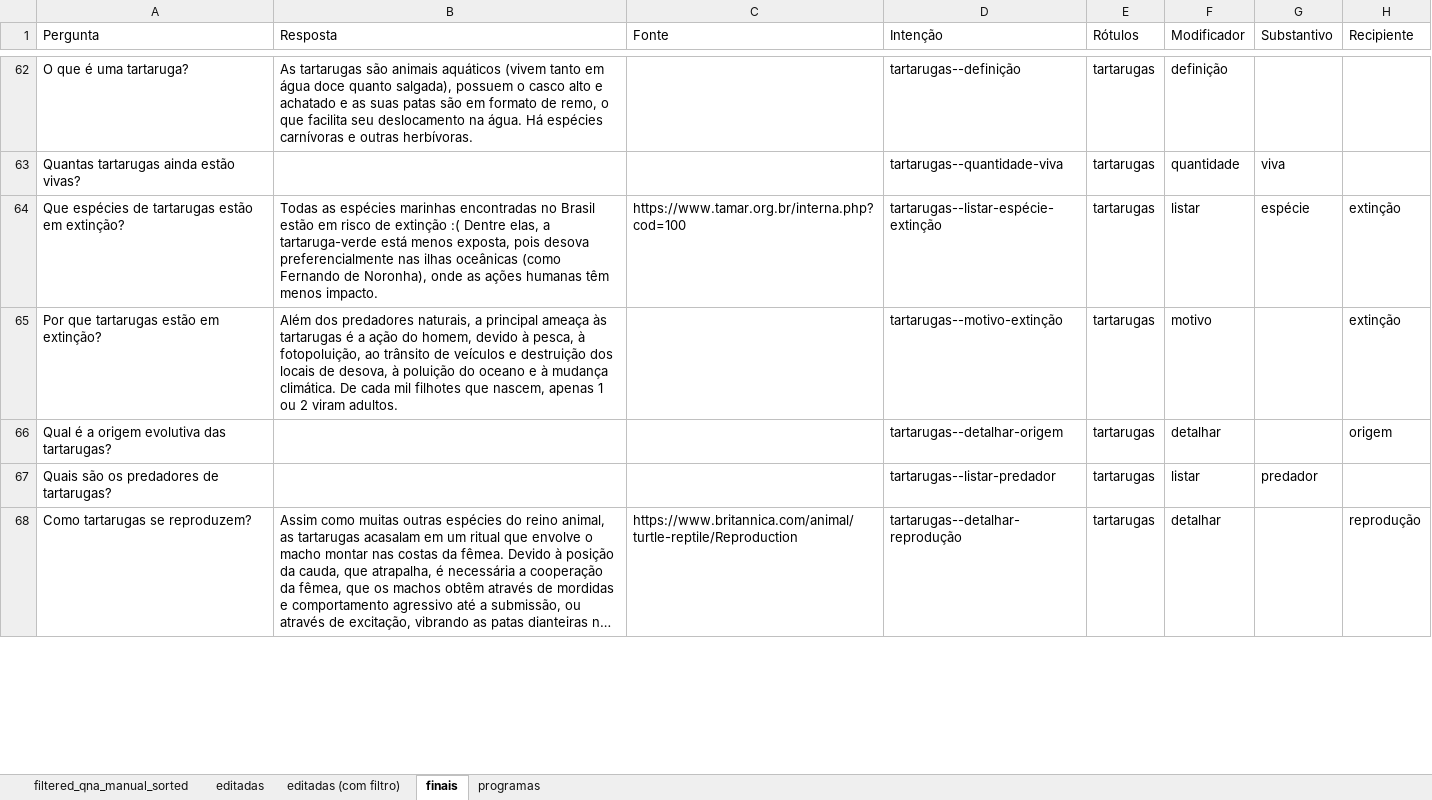
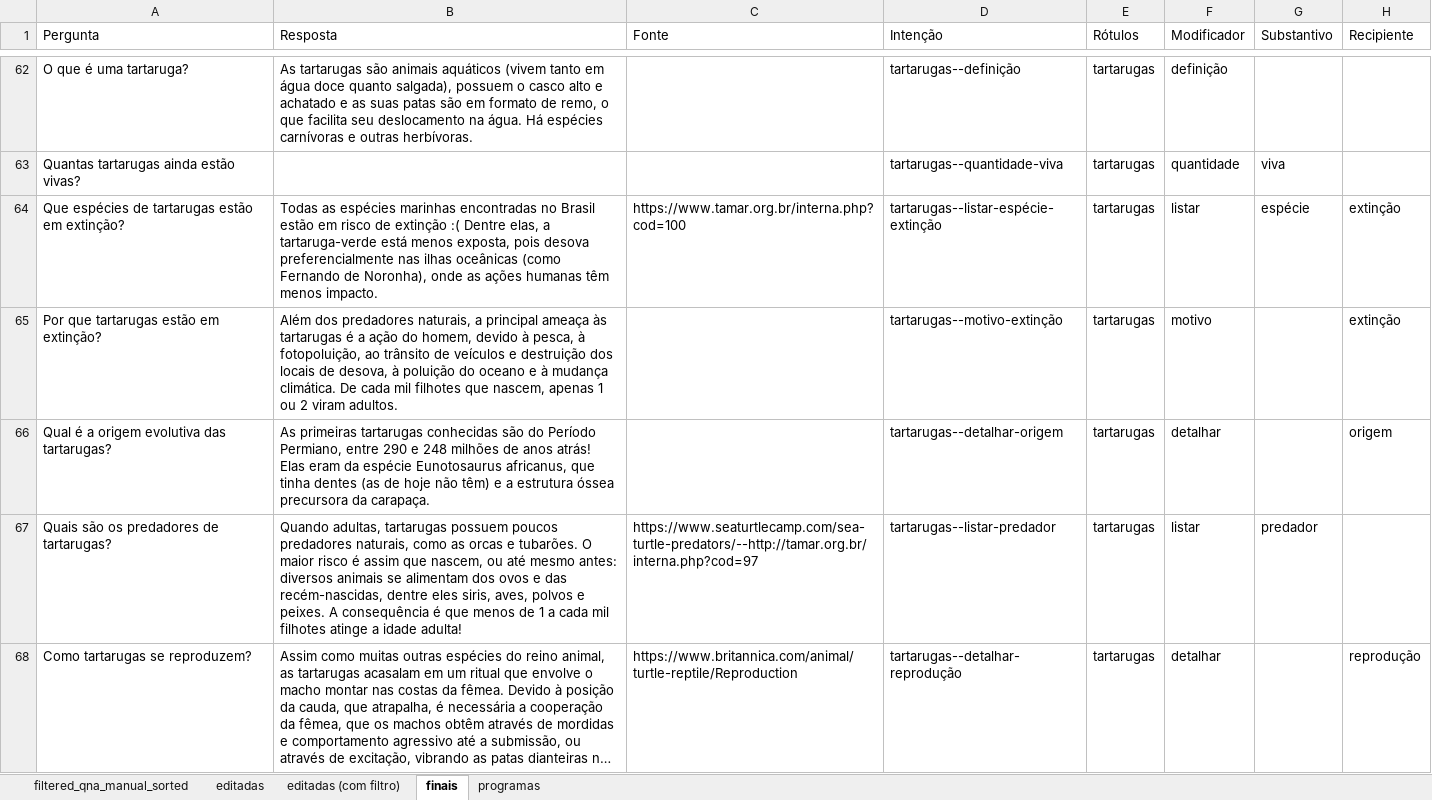
Before and after one commit to VictBenito/chatbot-Victor-Paulo, an Excel workbook: results/Perguntas.xlsx, sheet finais, drawn as a sheet; only a part is shown, gaps mark what is left out; long unchanged cells end in …; values as stored, in another font and other column widths than the file's, no borders; conditional formats not drawn; the diff covers the shown part only; the diff names each change by its address in the sheet, - before the commit and + after, or states it on an @@ line.

Commit message:
mais respostas

```diff
--- a/results/Perguntas.xlsx (sheet finais)
+++ b/results/Perguntas.xlsx (sheet finais)
-B66 (Resposta): (empty)
+B66 (Resposta): As primeiras tartarugas conhecidas são do Período Permiano, entre 290 e 248 milhões de anos atrás! Elas eram da espécie Eunotosaurus africanus, que tinha dentes (as de hoje não têm) e a estrutura óssea precursora da carapaça.
-B67 (Resposta): (empty)
+B67 (Resposta): Quando adultas, tartarugas possuem poucos predadores naturais, como as orcas e tubarões. O maior risco é assim que nascem, ou até mesmo antes: diversos animais se alimentam dos ovos e das recém-nascidas, dentre eles siris, aves, polvos e peixes. A consequência é que menos de 1 a cada mil filhotes atinge a idade adulta!
-C67 (Fonte): (empty)
+C67 (Fonte): https://www.seaturtlecamp.com/sea-turtle-predators/--http://tamar.org.br/interna.php?cod=97
```
Also changed, not shown: 2 edited cells elsewhere in this sheet.
